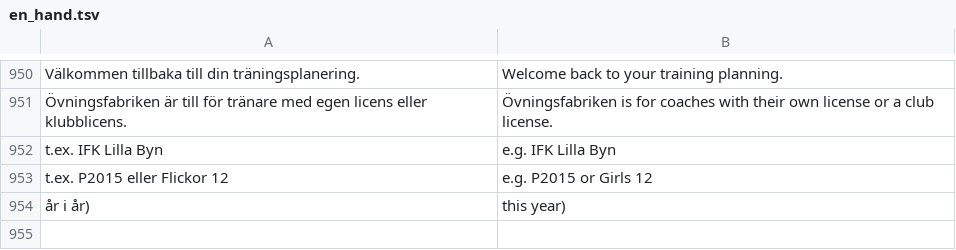
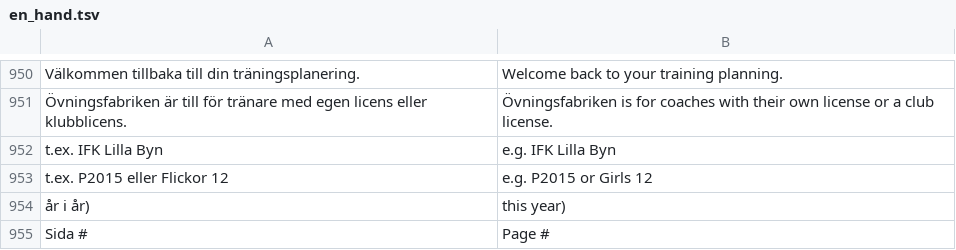
Before and after one commit to lidianamaan6-ovningsbanken/ovningsfabriken, a TSV file: verktyg/sprak/en_hand.tsv, drawn as a sheet; only a part is shown, gaps mark what is left out.

```diff
--- a/verktyg/sprak/en_hand.tsv
+++ b/verktyg/sprak/en_hand.tsv
@@ -954 +954,2 @@ t.ex. P2015 eller Flickor 12	e.g. P2015 or Girls 12
 år i år)	this year)
+Sida #	Page #
```
Also changed, not shown: 55 other files.
